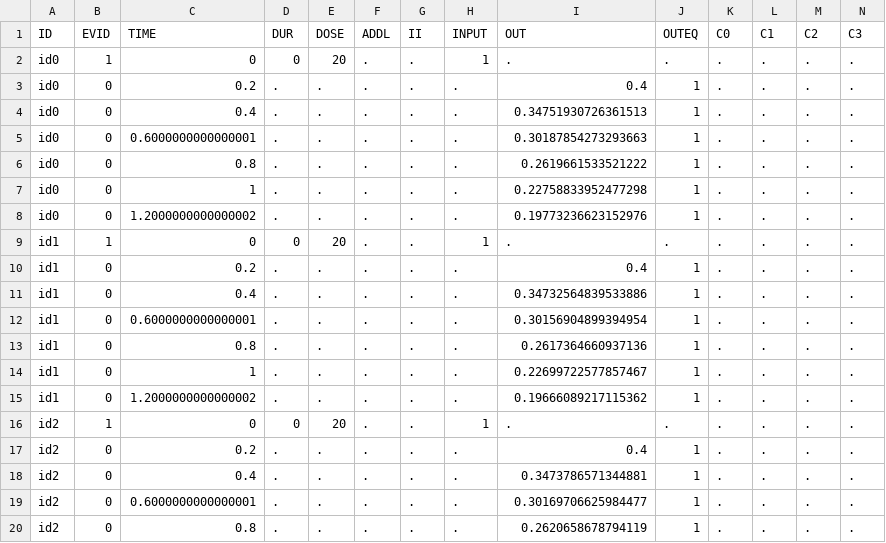
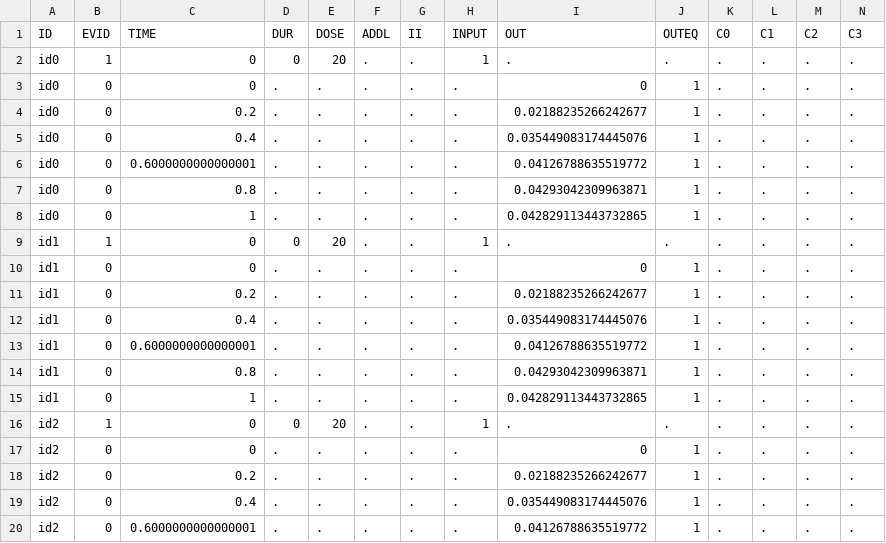
Before and after one commit to LAPKB/PMcore, a CSV file: examples/iov/test.csv, drawn as a sheet; only a part is shown; the diff covers the shown part only.

```diff
--- a/examples/iov/test.csv
+++ b/examples/iov/test.csv
@@ -2,19 +2,19 @@ ID,EVID,TIME,DUR,DOSE,ADDL,II,INPUT,OUT,OUTEQ,C0,C1,C2,C3
 id0,1,0,0,20,.,.,1,.,.,.,.,.,.
-id0,0,0.2,.,.,.,.,.,0.4,1,.,.,.,.
-id0,0,0.4,.,.,.,.,.,0.34751930726361513,1,.,.,.,.
-id0,0,0.6000000000000001,.,.,.,.,.,0.30187854273293663,1,.,.,.,.
-id0,0,0.8,.,.,.,.,.,0.2619661533521222,1,.,.,.,.
-id0,0,1,.,.,.,.,.,0.22758833952477298,1,.,.,.,.
-id0,0,1.2000000000000002,.,.,.,.,.,0.19773236623152976,1,.,.,.,.
+id0,0,0,.,.,.,.,.,0,1,.,.,.,.
+id0,0,0.2,.,.,.,.,.,0.02188235266242677,1,.,.,.,.
+id0,0,0.4,.,.,.,.,.,0.035449083174445076,1,.,.,.,.
+id0,0,0.6000000000000001,.,.,.,.,.,0.04126788635519772,1,.,.,.,.
+id0,0,0.8,.,.,.,.,.,0.04293042309963871,1,.,.,.,.
+id0,0,1,.,.,.,.,.,0.042829113443732865,1,.,.,.,.
 id1,1,0,0,20,.,.,1,.,.,.,.,.,.
-id1,0,0.2,.,.,.,.,.,0.4,1,.,.,.,.
-id1,0,0.4,.,.,.,.,.,0.34732564839533886,1,.,.,.,.
-id1,0,0.6000000000000001,.,.,.,.,.,0.30156904899394954,1,.,.,.,.
-id1,0,0.8,.,.,.,.,.,0.2617364660937136,1,.,.,.,.
-id1,0,1,.,.,.,.,.,0.22699722577857467,1,.,.,.,.
-id1,0,1.2000000000000002,.,.,.,.,.,0.19666089217115362,1,.,.,.,.
+id1,0,0,.,.,.,.,.,0,1,.,.,.,.
+id1,0,0.2,.,.,.,.,.,0.02188235266242677,1,.,.,.,.
+id1,0,0.4,.,.,.,.,.,0.035449083174445076,1,.,.,.,.
+id1,0,0.6000000000000001,.,.,.,.,.,0.04126788635519772,1,.,.,.,.
+id1,0,0.8,.,.,.,.,.,0.04293042309963871,1,.,.,.,.
+id1,0,1,.,.,.,.,.,0.042829113443732865,1,.,.,.,.
 id2,1,0,0,20,.,.,1,.,.,.,.,.,.
-id2,0,0.2,.,.,.,.,.,0.4,1,.,.,.,.
-id2,0,0.4,.,.,.,.,.,0.3473786571344881,1,.,.,.,.
-id2,0,0.6000000000000001,.,.,.,.,.,0.30169706625984477,1,.,.,.,.
-id2,0,0.8,.,.,.,.,.,0.2620658678794119,1,.,.,.,.
+id2,0,0,.,.,.,.,.,0,1,.,.,.,.
+id2,0,0.2,.,.,.,.,.,0.02188235266242677,1,.,.,.,.
+id2,0,0.4,.,.,.,.,.,0.035449083174445076,1,.,.,.,.
+id2,0,0.6000000000000001,.,.,.,.,.,0.04126788635519772,1,.,.,.,.
```
Also changed, not shown: 88 edited cells elsewhere in this file, 1 other file.
